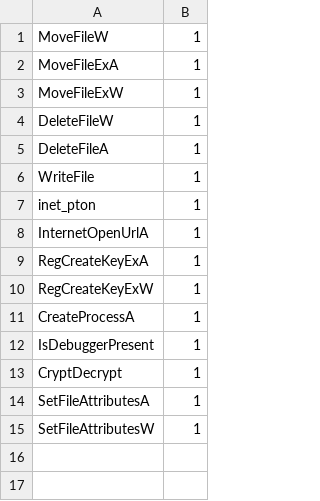
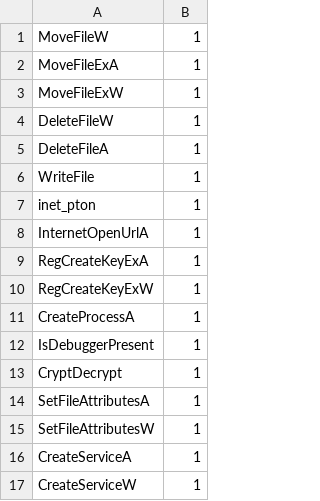
Before and after one commit to MachineHunter/SafeExecute, a CSV file: rules/rules.csv, drawn as a sheet; the diff names each change by its address in the sheet, - before the commit and + after, or states it on an @@ line.

Commit message:
add CreateServiceW

```diff
--- a/rules/rules.csv
+++ b/rules/rules.csv
+row 16: CreateServiceA | 1
+row 17: CreateServiceW | 1
```
